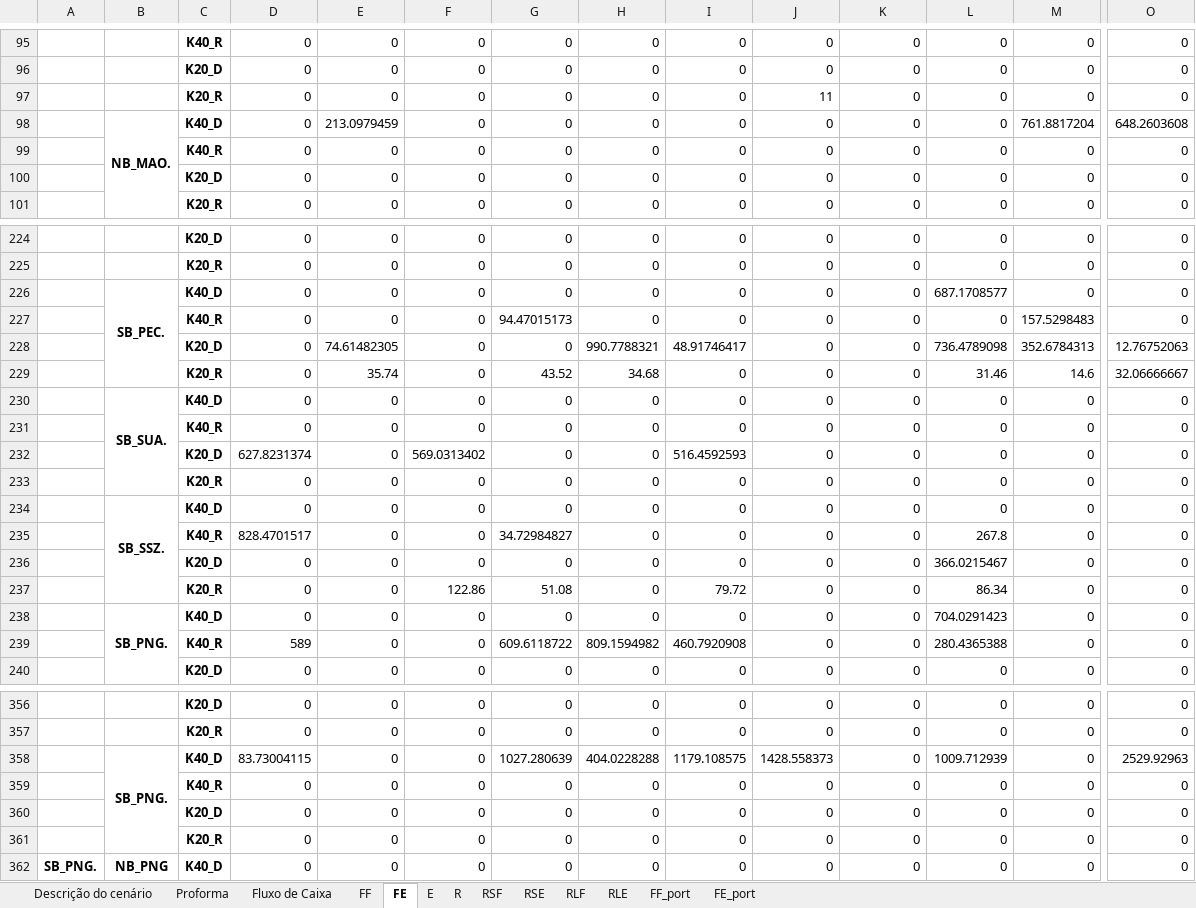
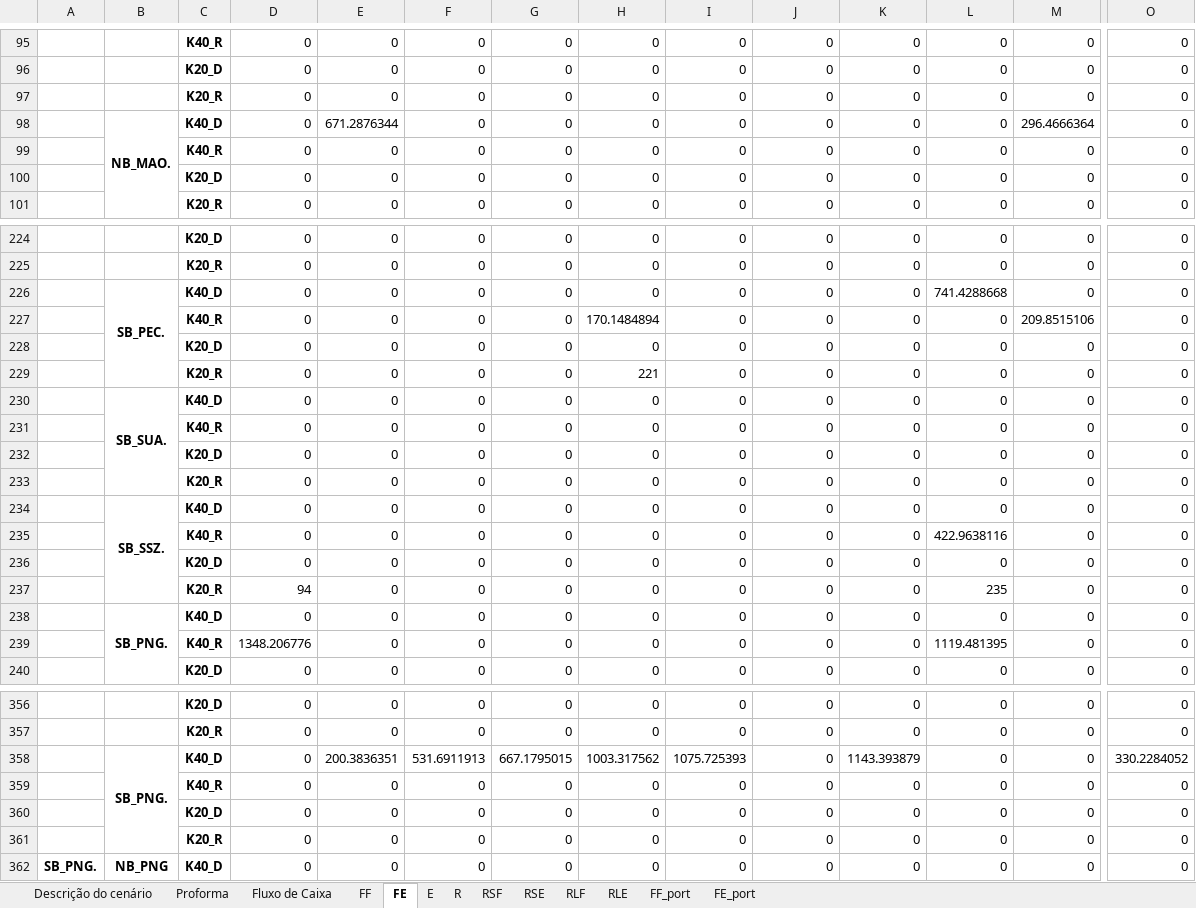
Before and after one commit to enzokgomes/PlanejamentoEstocasticoDeRotas, an Excel workbook: Resultados/CEN01.xlsx, sheet FE, drawn as a sheet; only a part is shown, gaps mark what is left out; values as stored, in another font and other column widths than the file's, no borders; removed rows and columns are numbered as before the commit, all else as after; rows hold the shown columns only; the diff covers the shown part only; the diff names each change by its address in the sheet, - before the commit and + after, or states it on an @@ line.

```diff
--- a/Resultados/CEN01.xlsx (sheet FE)
+++ b/Resultados/CEN01.xlsx (sheet FE)
-J97: 11
+J97: 0
-E98: 213.0979459
+E98: 671.2876344
-M98: 761.8817204
+M98: 296.4666364
-O98: 648.2603608
+O98: 0
-L226: 687.1708577
+L226: 741.4288668
+row 227:  |  | K40_R | 0 | 0 | 0 | 0 | 170.1484894 | 0 | 0 | 0 | 0 | 209.8515106 | 0
-C228: K40_R
+C228: K20_D
-G228: 94.47015173
+G228: 0
-M228: 157.5298483
+M228: 0
-row 228:  |  | K20_D | 0 | 74.61482305 | 0 | 0 | 990.7788321 | 48.91746417 | 0 | 0 | 736.4789098 | 352.6784313 | 12.76752063
-row 229:  |  | K20_R | 0 | 35.74 | 0 | 43.52 | 34.68 | 0 | 0 | 0 | 31.46 | 14.6 | 32.06666667
+row 229:  |  | K20_R | 0 | 0 | 0 | 0 | 221 | 0 | 0 | 0 | 0 | 0 | 0
-D232: 627.8231374
+D232: 0
-F232: 569.0313402
+F232: 0
-I232: 516.4592593
+I232: 0
-D235: 828.4701517
+D235: 0
-G235: 34.72984827
+G235: 0
-L235: 267.8
+L235: 422.9638116
-L236: 366.0215467
+L236: 0
-D237: 0
+D237: 94
-F237: 122.86
+F237: 0
-G237: 51.08
+G237: 0
-I237: 79.72
+I237: 0
-L237: 86.34
+L237: 235
-L238: 704.0291423
+L238: 0
-D239: 589
+D239: 1348.206776
-G239: 609.6118722
+G239: 0
-H239: 809.1594982
+H239: 0
-I239: 460.7920908
+I239: 0
-L239: 280.4365388
+L239: 1119.481395
-row 358:  | SB_PNG. | K40_D | 83.73004115 | 0 | 0 | 1027.280639 | 404.0228288 | 1179.108575 | 1428.558373 | 0 | 1009.712939 | 0 | 2529.92963
+row 358:  | SB_PNG. | K40_D | 0 | 200.3836351 | 531.6911913 | 667.1795015 | 1003.317562 | 1075.725393 | 0 | 1143.393879 | 0 | 0 | 330.2284052
```
Also changed, not shown: 1 added row, 1 removed row and 12 edited cells elsewhere in this sheet, sheet E, sheet RSF, sheet RSE, sheet FF_port, sheet FF, sheet RLF, 6 more sheets, Dados/Modelo CEN02.xlsx, Dados/Modelo CEN03.xlsx, 3 other files.
